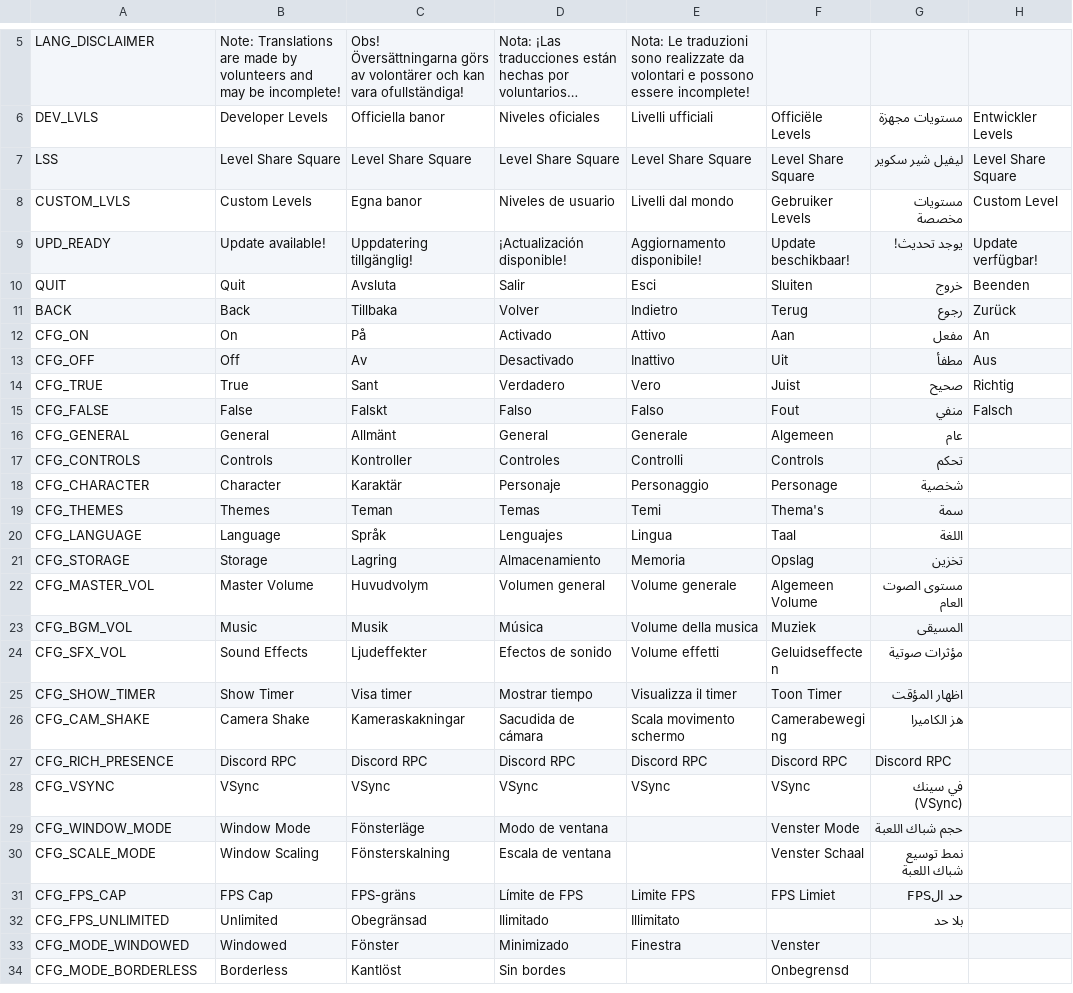
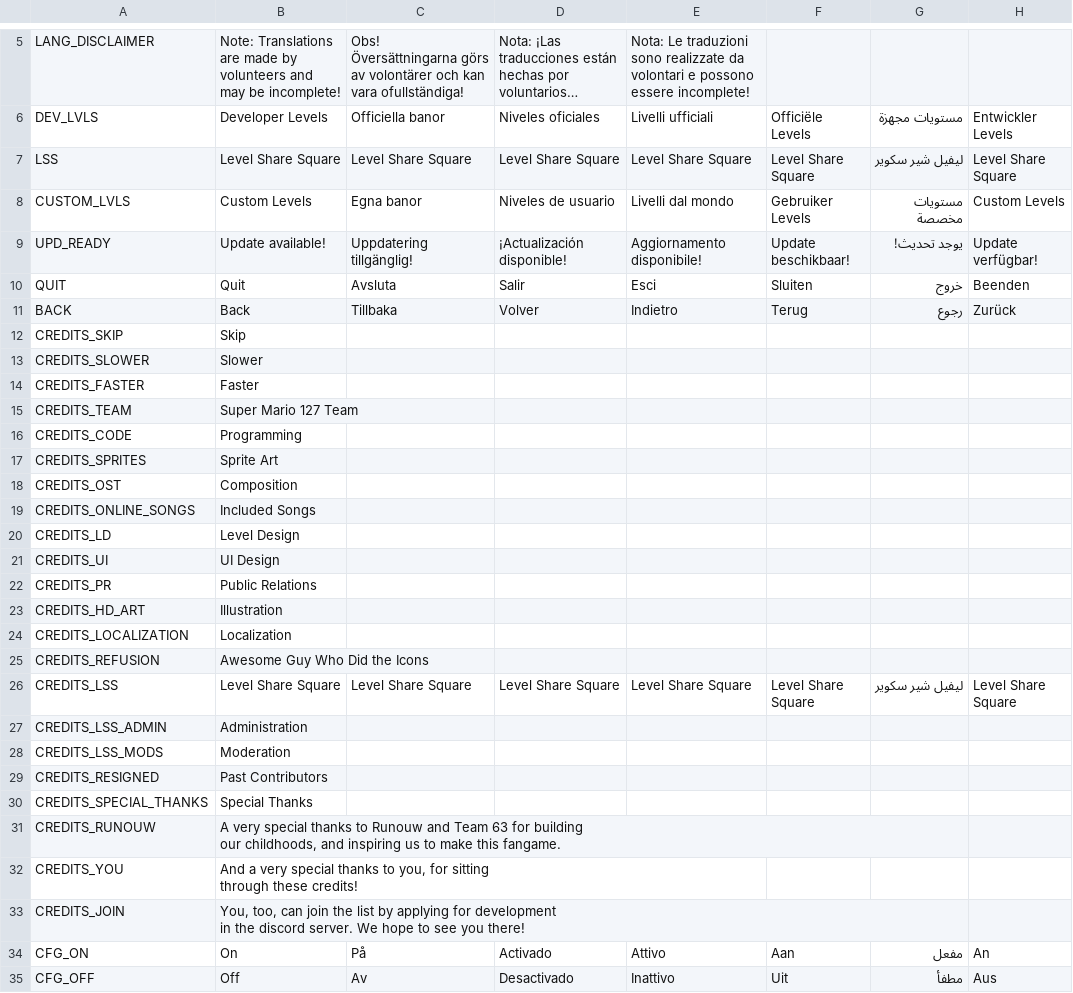
Before and after one commit to Solarshine-Studios/SM127-GD4, a CSV file: translations/translations.csv, drawn as a sheet; only a part is shown, gaps mark what is left out; the shorter side is filled out with more unchanged rows; long unchanged cells end in …; the diff covers the shown part only.

Commit message:
credits menu

```diff
--- a/translations/translations.csv
+++ b/translations/translations.csv
@@ -7,3 +7,3 @@
 "LSS","Level Share Square","Level Share Square","Level Share Square","Level Share Square","Level Share Square","ليفيل شير سكوير","Level Share Square"
-"CUSTOM_LVLS","Custom Levels","Egna banor","Niveles de usuario","Livelli dal mondo","Gebruiker Levels","مستويات مخصصة","Custom Level"
+"CUSTOM_LVLS","Custom Levels","Egna banor","Niveles de usuario","Livelli dal mondo","Gebruiker Levels","مستويات مخصصة","Custom Levels"
 "UPD_READY","Update available!","Uppdatering tillgänglig!","¡Actualización disponible!","Aggiornamento disponibile!","Update beschikbaar!","يوجد تحديث!","Update verfügbar!"
@@ -11,2 +11,27 @@
 "BACK","Back","Tillbaka","Volver","Indietro","Terug","رجوع","Zurück"
+"CREDITS_SKIP","Skip","","","","","",""
+"CREDITS_SLOWER","Slower","","","","","",""
+"CREDITS_FASTER","Faster","","","","","",""
+"CREDITS_TEAM","Super Mario 127 Team","","","","","",""
+"CREDITS_CODE","Programming","","","","","",""
+"CREDITS_SPRITES","Sprite Art","","","","","",""
+"CREDITS_OST","Composition","","","","","",""
+"CREDITS_ONLINE_SONGS","Included Songs","","","","","",""
+"CREDITS_LD","Level Design","","","","","",""
+"CREDITS_UI","UI Design","","","","","",""
+"CREDITS_PR","Public Relations","","","","","",""
+"CREDITS_HD_ART","Illustration","","","","","",""
+"CREDITS_LOCALIZATION","Localization","","","","","",""
+"CREDITS_REFUSION","Awesome Guy Who Did the Icons","","","","","",""
+"CREDITS_LSS","Level Share Square","Level Share Square","Level Share Square","Level Share Square","Level Share Square","ليفيل شير سكوير","Level Share Square"
+"CREDITS_LSS_ADMIN","Administration","","","","","",""
+"CREDITS_LSS_MODS","Moderation","","","","","",""
+"CREDITS_RESIGNED","Past Contributors","","","","","",""
+"CREDITS_SPECIAL_THANKS","Special Thanks","","","","","",""
+"CREDITS_RUNOUW","A very special thanks to Runouw and Team 63 for building
+our childhoods, and inspiring us to make this fangame.","","","","","",""
+"CREDITS_YOU","And a very special thanks to you, for sitting
+through these credits!","","","","","",""
+"CREDITS_JOIN","You, too, can join the list by applying for development
+in the discord server. We hope to see you there!","","","","","",""
 "CFG_ON","On","På","Activado","Attivo","Aan","مفعل","An"
```
Also changed, not shown: 2 edited cells elsewhere in this file, 18 other files.
